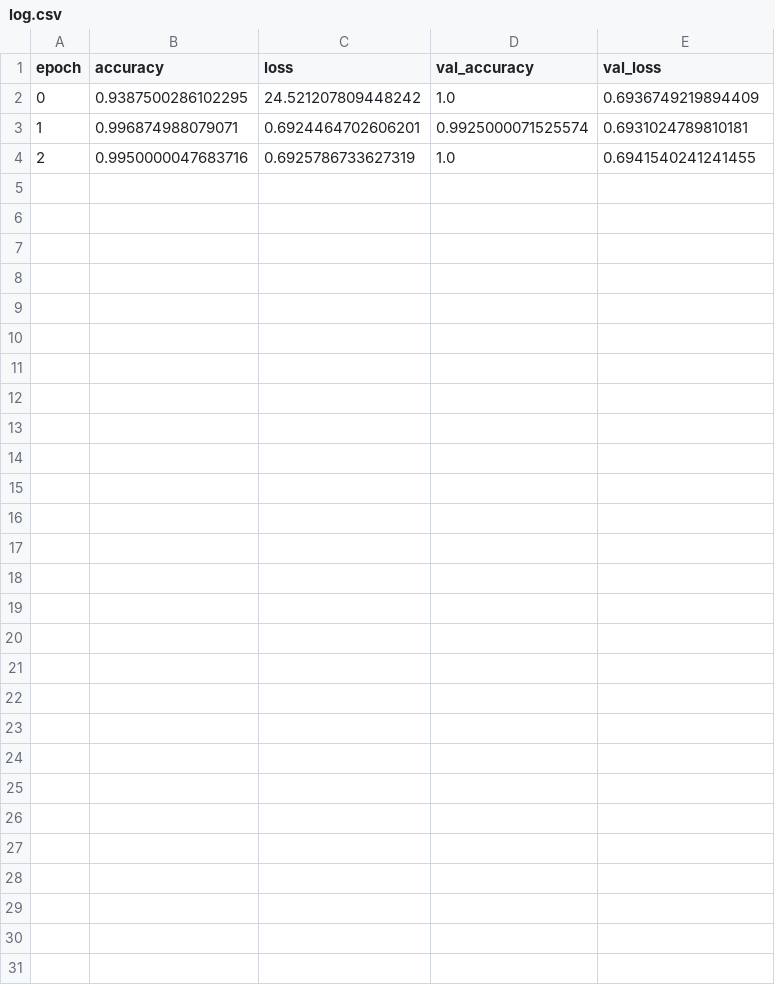
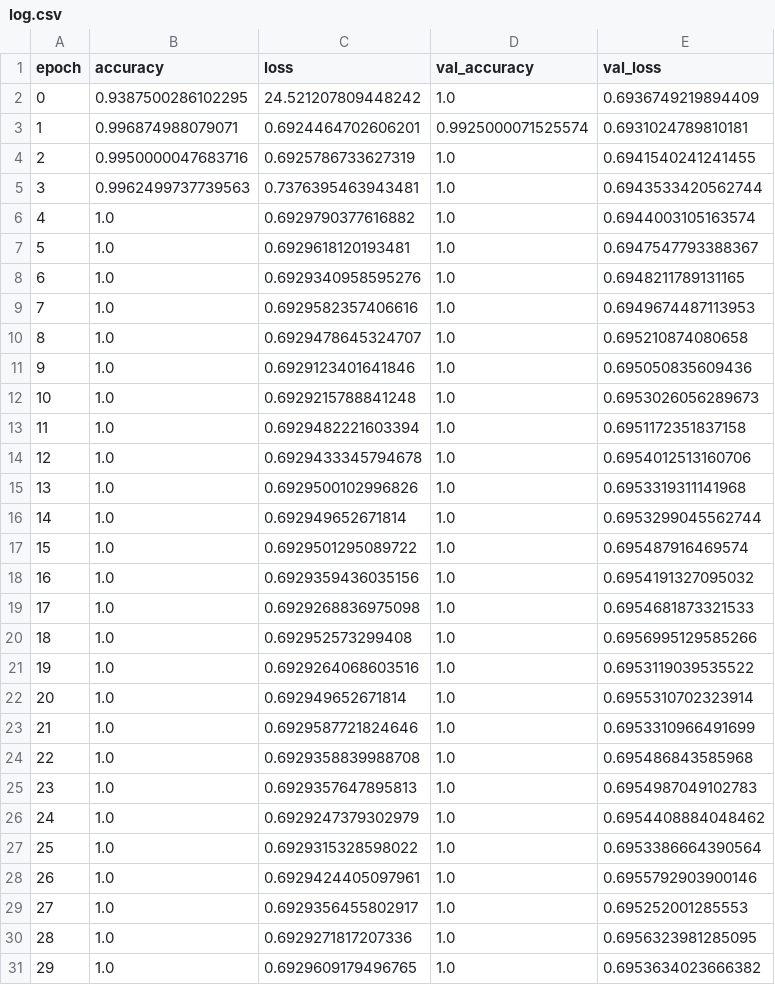
Before and after one commit to nabeel-313/MLflow-CNN-apps, a CSV file: data/model/log.csv, drawn as a sheet.

Commit message:
epoch increased

```diff
--- a/data/model/log.csv
+++ b/data/model/log.csv
@@ -4 +4,28 @@ epoch,accuracy,loss,val_accuracy,val_loss
 2,0.9950000047683716,0.6925786733627319,1.0,0.6941540241241455
+3,0.9962499737739563,0.7376395463943481,1.0,0.6943533420562744
+4,1.0,0.6929790377616882,1.0,0.6944003105163574
+5,1.0,0.6929618120193481,1.0,0.6947547793388367
+6,1.0,0.6929340958595276,1.0,0.6948211789131165
+7,1.0,0.6929582357406616,1.0,0.6949674487113953
+8,1.0,0.6929478645324707,1.0,0.695210874080658
+9,1.0,0.6929123401641846,1.0,0.695050835609436
+10,1.0,0.6929215788841248,1.0,0.6953026056289673
+11,1.0,0.6929482221603394,1.0,0.6951172351837158
+12,1.0,0.6929433345794678,1.0,0.6954012513160706
+13,1.0,0.6929500102996826,1.0,0.6953319311141968
+14,1.0,0.692949652671814,1.0,0.6953299045562744
+15,1.0,0.6929501295089722,1.0,0.695487916469574
+16,1.0,0.6929359436035156,1.0,0.6954191327095032
+17,1.0,0.6929268836975098,1.0,0.6954681873321533
+18,1.0,0.692952573299408,1.0,0.6956995129585266
+19,1.0,0.6929264068603516,1.0,0.6953119039535522
+20,1.0,0.692949652671814,1.0,0.6955310702323914
+21,1.0,0.6929587721824646,1.0,0.6953310966491699
+22,1.0,0.6929358839988708,1.0,0.695486843585968
+23,1.0,0.6929357647895813,1.0,0.6954987049102783
+24,1.0,0.6929247379302979,1.0,0.6954408884048462
+25,1.0,0.6929315328598022,1.0,0.6953386664390564
+26,1.0,0.6929424405097961,1.0,0.6955792903900146
+27,1.0,0.6929356455802917,1.0,0.695252001285553
+28,1.0,0.6929271817207336,1.0,0.6956323981285095
+29,1.0,0.6929609179496765,1.0,0.6953634023666382
```
Also changed, not shown: 3 other files.
